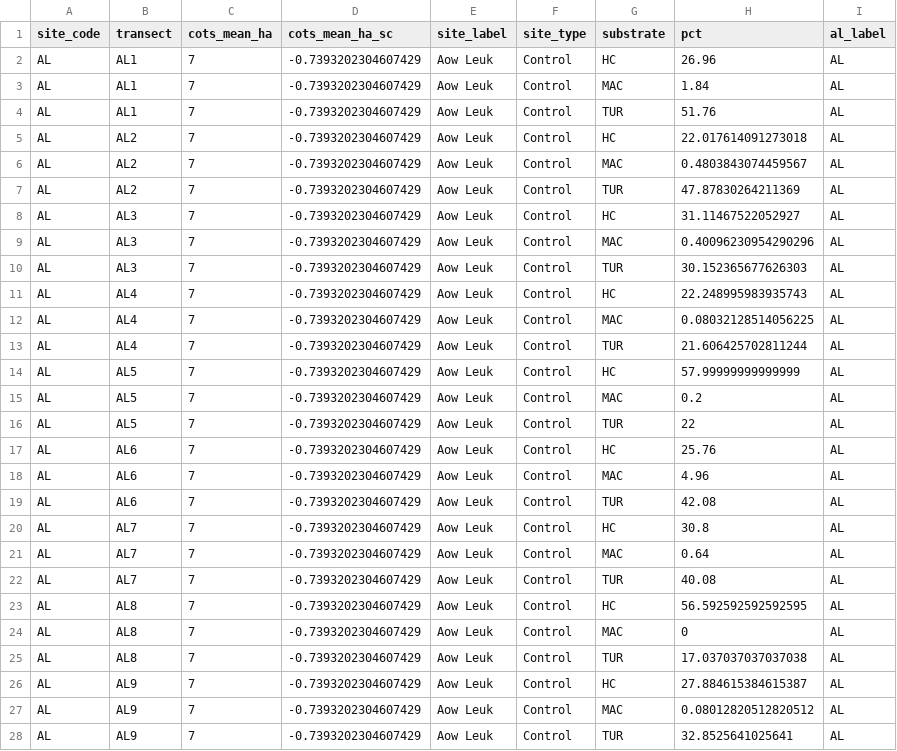
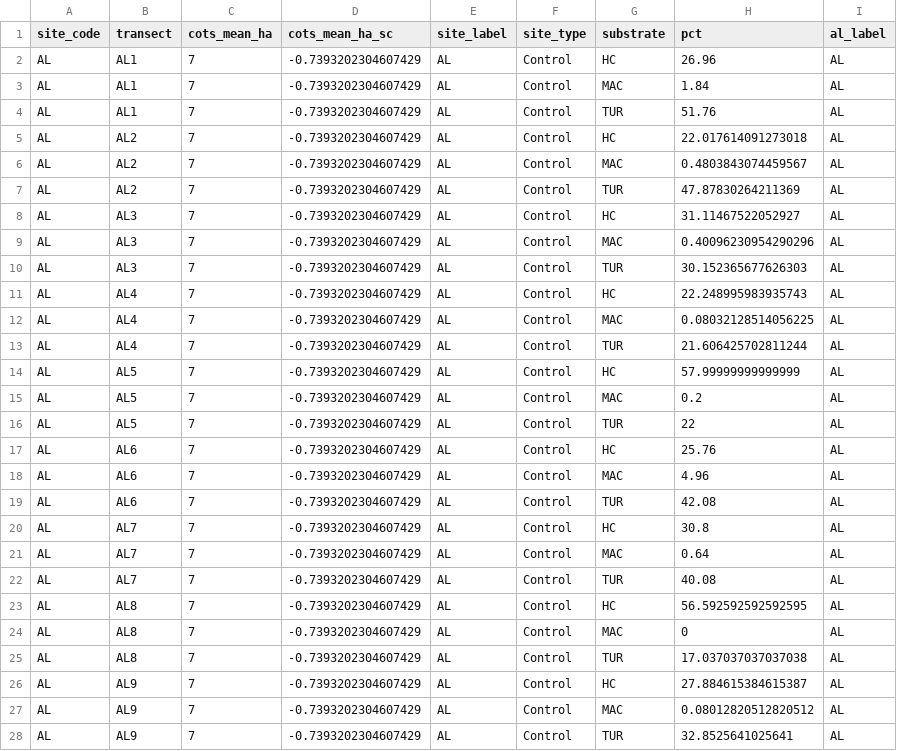
Before and after one commit to global-reef/cots-herbivory, a CSV file: Analysis_2026.06.09/tables/plotdata_fig2_benthos_raw.csv, drawn as a sheet; only a part is shown; the diff covers the shown part only.

```diff
--- a/Analysis_2026.06.09/tables/plotdata_fig2_benthos_raw.csv
+++ b/Analysis_2026.06.09/tables/plotdata_fig2_benthos_raw.csv
@@ -1,28 +1,28 @@
 site_code,transect,cots_mean_ha,cots_mean_ha_sc,site_label,site_type,substrate,pct,al_label
-AL,AL1,7,-0.7393202304607429,Aow Leuk,Control,HC,26.96,AL
-AL,AL1,7,-0.7393202304607429,Aow Leuk,Control,MAC,1.84,AL
-AL,AL1,7,-0.7393202304607429,Aow Leuk,Control,TUR,51.76,AL
-AL,AL2,7,-0.7393202304607429,Aow Leuk,Control,HC,22.017614091273018,AL
-AL,AL2,7,-0.7393202304607429,Aow Leuk,Control,MAC,0.4803843074459567,AL
-AL,AL2,7,-0.7393202304607429,Aow Leuk,Control,TUR,47.87830264211369,AL
-AL,AL3,7,-0.7393202304607429,Aow Leuk,Control,HC,31.11467522052927,AL
-AL,AL3,7,-0.7393202304607429,Aow Leuk,Control,MAC,0.40096230954290296,AL
-AL,AL3,7,-0.7393202304607429,Aow Leuk,Control,TUR,30.152365677626303,AL
-AL,AL4,7,-0.7393202304607429,Aow Leuk,Control,HC,22.248995983935743,AL
-AL,AL4,7,-0.7393202304607429,Aow Leuk,Control,MAC,0.08032128514056225,AL
-AL,AL4,7,-0.7393202304607429,Aow Leuk,Control,TUR,21.606425702811244,AL
-AL,AL5,7,-0.7393202304607429,Aow Leuk,Control,HC,57.99999999999999,AL
-AL,AL5,7,-0.7393202304607429,Aow Leuk,Control,MAC,0.2,AL
-AL,AL5,7,-0.7393202304607429,Aow Leuk,Control,TUR,22,AL
-AL,AL6,7,-0.7393202304607429,Aow Leuk,Control,HC,25.76,AL
-AL,AL6,7,-0.7393202304607429,Aow Leuk,Control,MAC,4.96,AL
-AL,AL6,7,-0.7393202304607429,Aow Leuk,Control,TUR,42.08,AL
-AL,AL7,7,-0.7393202304607429,Aow Leuk,Control,HC,30.8,AL
-AL,AL7,7,-0.7393202304607429,Aow Leuk,Control,MAC,0.64,AL
-AL,AL7,7,-0.7393202304607429,Aow Leuk,Control,TUR,40.08,AL
-AL,AL8,7,-0.7393202304607429,Aow Leuk,Control,HC,56.592592592592595,AL
-AL,AL8,7,-0.7393202304607429,Aow Leuk,Control,MAC,0,AL
-AL,AL8,7,-0.7393202304607429,Aow Leuk,Control,TUR,17.037037037037038,AL
-AL,AL9,7,-0.7393202304607429,Aow Leuk,Control,HC,27.884615384615387,AL
-AL,AL9,7,-0.7393202304607429,Aow Leuk,Control,MAC,0.08012820512820512,AL
-AL,AL9,7,-0.7393202304607429,Aow Leuk,Control,TUR,32.8525641025641,AL
+AL,AL1,7,-0.7393202304607429,AL,Control,HC,26.96,AL
+AL,AL1,7,-0.7393202304607429,AL,Control,MAC,1.84,AL
+AL,AL1,7,-0.7393202304607429,AL,Control,TUR,51.76,AL
+AL,AL2,7,-0.7393202304607429,AL,Control,HC,22.017614091273018,AL
+AL,AL2,7,-0.7393202304607429,AL,Control,MAC,0.4803843074459567,AL
+AL,AL2,7,-0.7393202304607429,AL,Control,TUR,47.87830264211369,AL
+AL,AL3,7,-0.7393202304607429,AL,Control,HC,31.11467522052927,AL
+AL,AL3,7,-0.7393202304607429,AL,Control,MAC,0.40096230954290296,AL
+AL,AL3,7,-0.7393202304607429,AL,Control,TUR,30.152365677626303,AL
+AL,AL4,7,-0.7393202304607429,AL,Control,HC,22.248995983935743,AL
+AL,AL4,7,-0.7393202304607429,AL,Control,MAC,0.08032128514056225,AL
+AL,AL4,7,-0.7393202304607429,AL,Control,TUR,21.606425702811244,AL
+AL,AL5,7,-0.7393202304607429,AL,Control,HC,57.99999999999999,AL
+AL,AL5,7,-0.7393202304607429,AL,Control,MAC,0.2,AL
+AL,AL5,7,-0.7393202304607429,AL,Control,TUR,22,AL
+AL,AL6,7,-0.7393202304607429,AL,Control,HC,25.76,AL
+AL,AL6,7,-0.7393202304607429,AL,Control,MAC,4.96,AL
+AL,AL6,7,-0.7393202304607429,AL,Control,TUR,42.08,AL
+AL,AL7,7,-0.7393202304607429,AL,Control,HC,30.8,AL
+AL,AL7,7,-0.7393202304607429,AL,Control,MAC,0.64,AL
+AL,AL7,7,-0.7393202304607429,AL,Control,TUR,40.08,AL
+AL,AL8,7,-0.7393202304607429,AL,Control,HC,56.592592592592595,AL
+AL,AL8,7,-0.7393202304607429,AL,Control,MAC,0,AL
+AL,AL8,7,-0.7393202304607429,AL,Control,TUR,17.037037037037038,AL
+AL,AL9,7,-0.7393202304607429,AL,Control,HC,27.884615384615387,AL
+AL,AL9,7,-0.7393202304607429,AL,Control,MAC,0.08012820512820512,AL
+AL,AL9,7,-0.7393202304607429,AL,Control,TUR,32.8525641025641,AL
```
Also changed, not shown: 99 edited cells elsewhere in this file, Analysis_2026.06.09/tables/Table1_site_context.csv, Analysis_2026.06.09/tables/plotdata_fig1_cots_site.csv, 30 other files.
